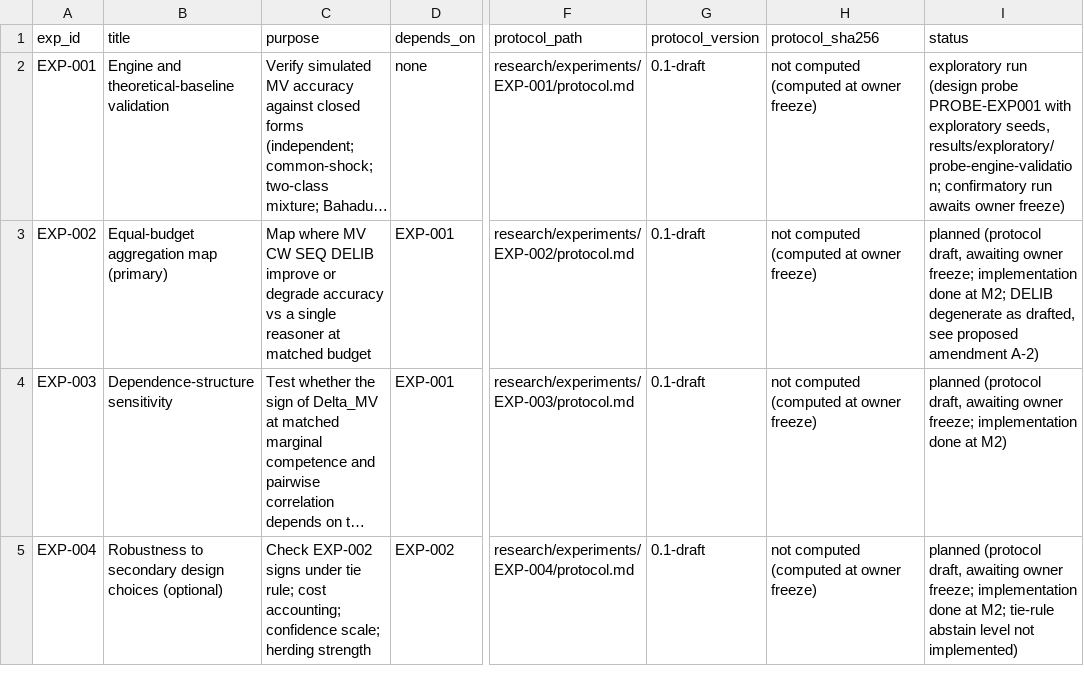
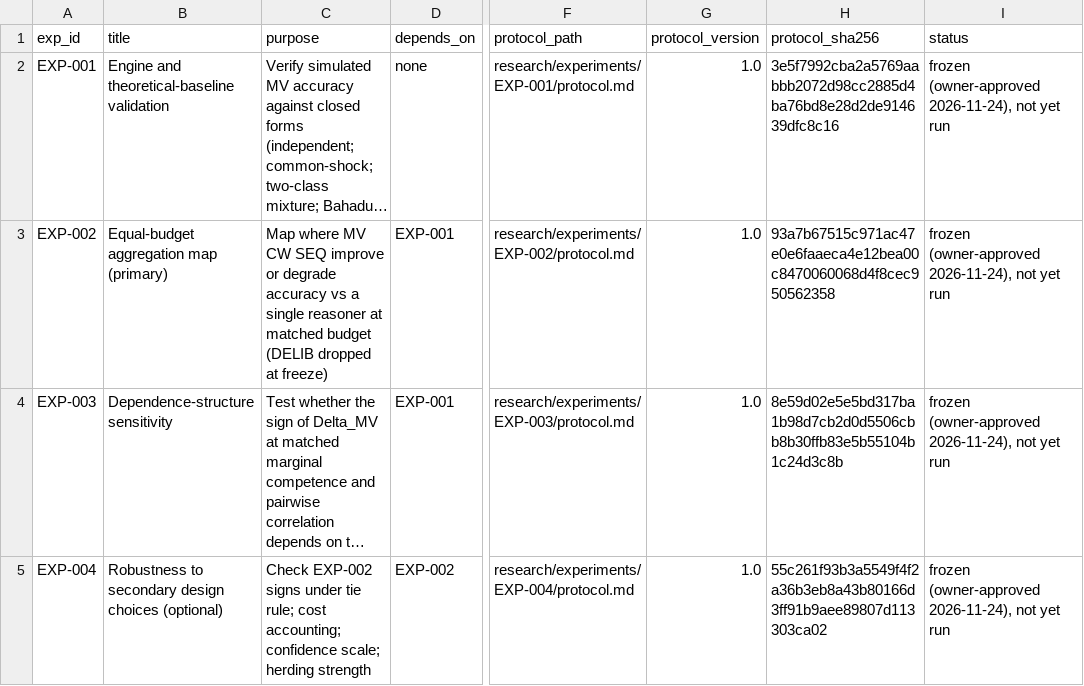
Before and after one commit to mohamedbechirkefi/paradox-reasoner-aggregation, a CSV file: research/experiment_registry.csv, drawn as a sheet; only a part is shown, gaps mark what is left out; long unchanged cells end in …; the diff names each change by its address in the sheet, - before the commit and + after, or states it on an @@ line.

```diff
--- a/research/experiment_registry.csv
+++ b/research/experiment_registry.csv
-G2:G5 (protocol_version): 0.1-draft
+G2:G5 (protocol_version): 1.0
-H2 (protocol_sha256): not computed (computed at owner freeze)
+H2 (protocol_sha256): 3e5f7992cba2a5769aabbb2072d98cc2885d4ba76bd8e28d2de914639dfc8c16
-I2 (status): exploratory run (design probe PROBE-EXP001 with exploratory seeds, results/exploratory/probe-engine-validation; confirmatory run awaits owner freeze)
+I2 (status): frozen (owner-approved 2026-11-24), not yet run
-C3 (purpose): …CW SEQ DELIB improve or degrade accuracy vs a single reasoner at matched budget
+C3 (purpose): …CW SEQ improve or degrade accuracy vs a single reasoner at matched budget (DELIB dropped at freeze)
-H3 (protocol_sha256): not computed (computed at owner freeze)
+H3 (protocol_sha256): 93a7b67515c971ac47e0e6faaeca4e12bea00c8470060068d4f8cec950562358
-I3 (status): planned (protocol draft, awaiting owner freeze; implementation done at M2; DELIB degenerate as drafted, see proposed amendment A-2)
+I3 (status): frozen (owner-approved 2026-11-24), not yet run
-H4 (protocol_sha256): not computed (computed at owner freeze)
+H4 (protocol_sha256): 8e59d02e5e5bd317ba1b98d7cb2d0d5506cbb8b30ffb83e5b55104b1c24d3c8b
-I4 (status): planned (protocol draft, awaiting owner freeze; implementation done at M2)
+I4 (status): frozen (owner-approved 2026-11-24), not yet run
-H5 (protocol_sha256): not computed (computed at owner freeze)
+H5 (protocol_sha256): 55c261f93b3a5549f4f2a36b3eb8a43b80166d3ff91b9aee89807d113303ca02
-I5 (status): planned (protocol draft, awaiting owner freeze; implementation done at M2; tie-rule abstain level not implemented)
+I5 (status): frozen (owner-approved 2026-11-24), not yet run
```
Also changed, not shown: 9 other files.
